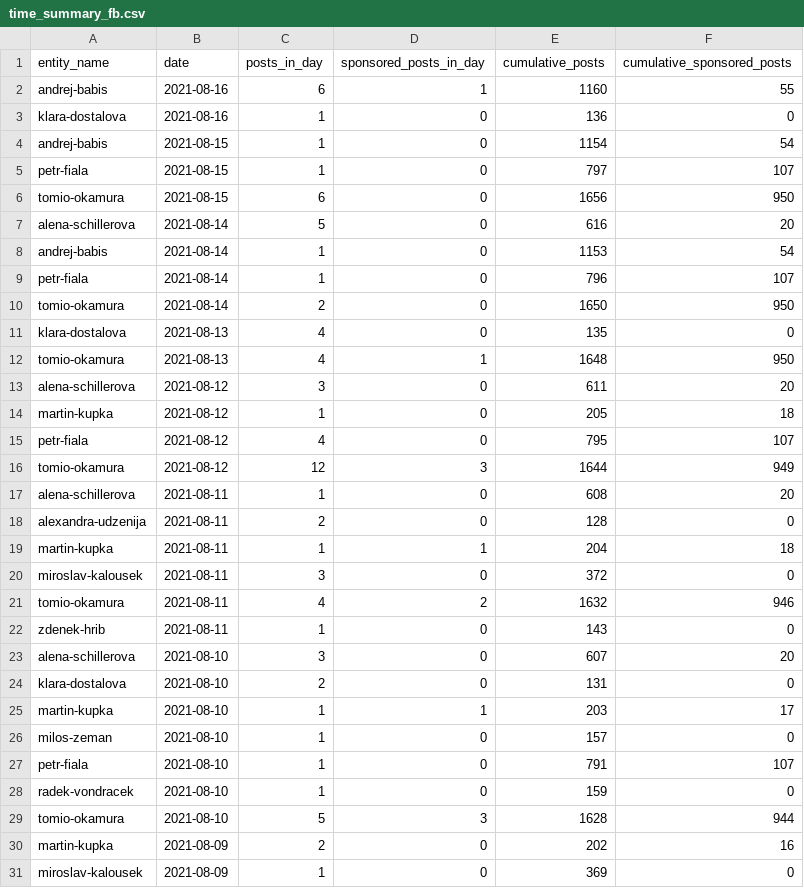
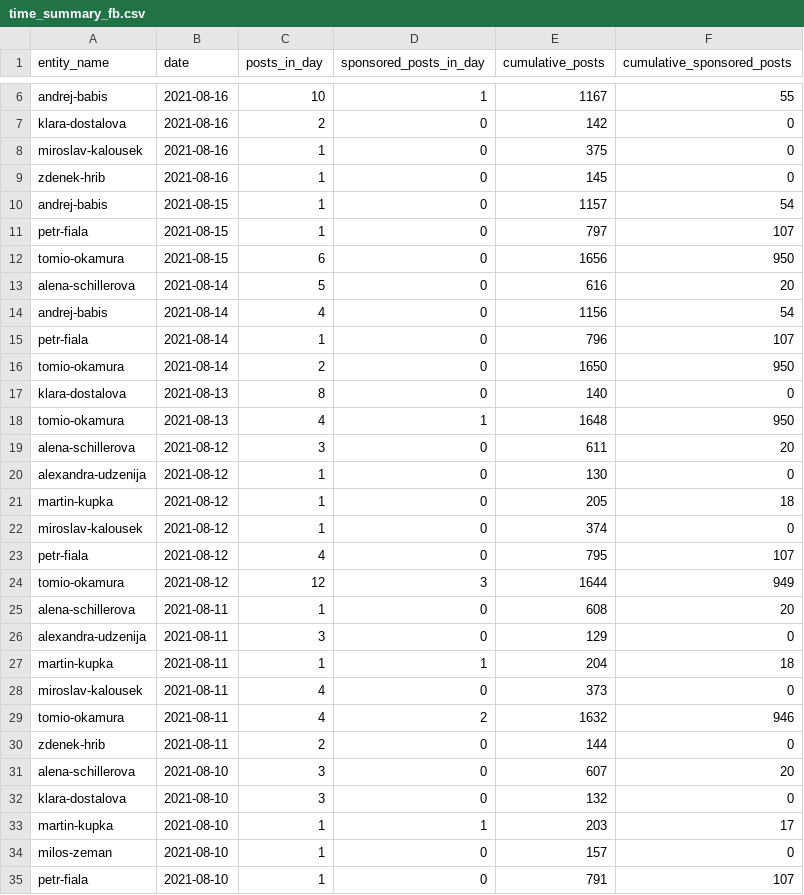
Before and after one commit to opop999/election_monitoring_social_media_communication, a CSV file: data/summary_tables/time_summary_fb.csv, drawn as a sheet; only a part is shown, gaps mark what is left out; the shorter side is filled out with more unchanged rows; the diff covers the shown part only.

```diff
--- a/data/summary_tables/time_summary_fb.csv
+++ b/data/summary_tables/time_summary_fb.csv
@@ -2,4 +6,6 @@ entity_name,date,posts_in_day,sponsored_posts_in_day,cumulative_posts,cumulative
-andrej-babis,2021-08-16,6,1,1160,55
-klara-dostalova,2021-08-16,1,0,136,0
-andrej-babis,2021-08-15,1,0,1154,54
+andrej-babis,2021-08-16,10,1,1167,55
+klara-dostalova,2021-08-16,2,0,142,0
+miroslav-kalousek,2021-08-16,1,0,375,0
+zdenek-hrib,2021-08-16,1,0,145,0
+andrej-babis,2021-08-15,1,0,1157,54
 petr-fiala,2021-08-15,1,0,797,107
@@ -7,9 +13,11 @@ tomio-okamura,2021-08-15,6,0,1656,950
 alena-schillerova,2021-08-14,5,0,616,20
-andrej-babis,2021-08-14,1,0,1153,54
+andrej-babis,2021-08-14,4,0,1156,54
 petr-fiala,2021-08-14,1,0,796,107
 tomio-okamura,2021-08-14,2,0,1650,950
-klara-dostalova,2021-08-13,4,0,135,0
+klara-dostalova,2021-08-13,8,0,140,0
 tomio-okamura,2021-08-13,4,1,1648,950
 alena-schillerova,2021-08-12,3,0,611,20
+alexandra-udzenija,2021-08-12,1,0,130,0
 martin-kupka,2021-08-12,1,0,205,18
+miroslav-kalousek,2021-08-12,1,0,374,0
 petr-fiala,2021-08-12,4,0,795,107
@@ -17,9 +25,9 @@ tomio-okamura,2021-08-12,12,3,1644,949
 alena-schillerova,2021-08-11,1,0,608,20
-alexandra-udzenija,2021-08-11,2,0,128,0
+alexandra-udzenija,2021-08-11,3,0,129,0
 martin-kupka,2021-08-11,1,1,204,18
-miroslav-kalousek,2021-08-11,3,0,372,0
+miroslav-kalousek,2021-08-11,4,0,373,0
 tomio-okamura,2021-08-11,4,2,1632,946
-zdenek-hrib,2021-08-11,1,0,143,0
+zdenek-hrib,2021-08-11,2,0,144,0
 alena-schillerova,2021-08-10,3,0,607,20
-klara-dostalova,2021-08-10,2,0,131,0
+klara-dostalova,2021-08-10,3,0,132,0
 martin-kupka,2021-08-10,1,1,203,17
```
Also changed, not shown: 4 added rows elsewhere in this file, data/summary_tables/time_summary_tw.csv, data/summary_tables/time_summary_yt.csv, 35 other files.
